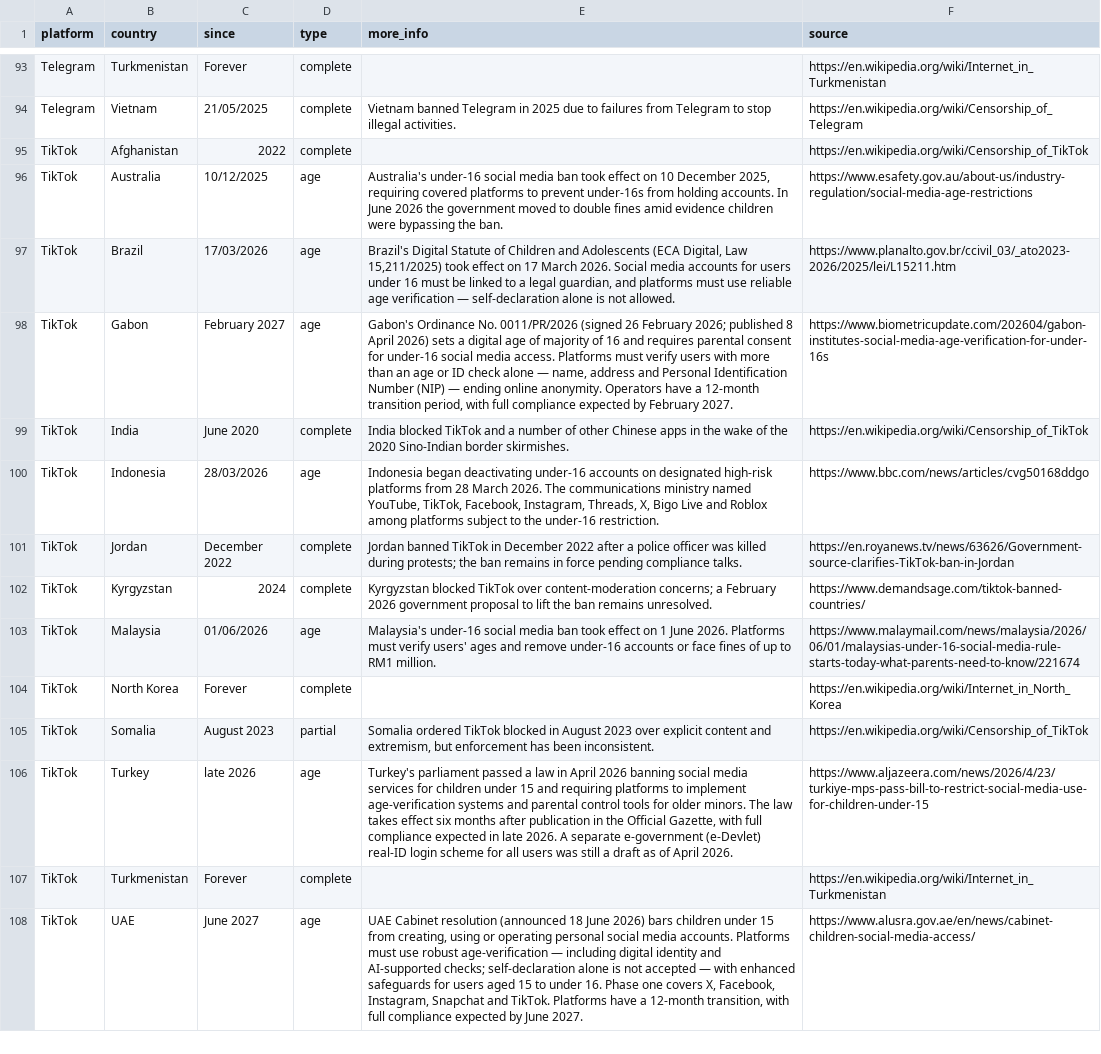
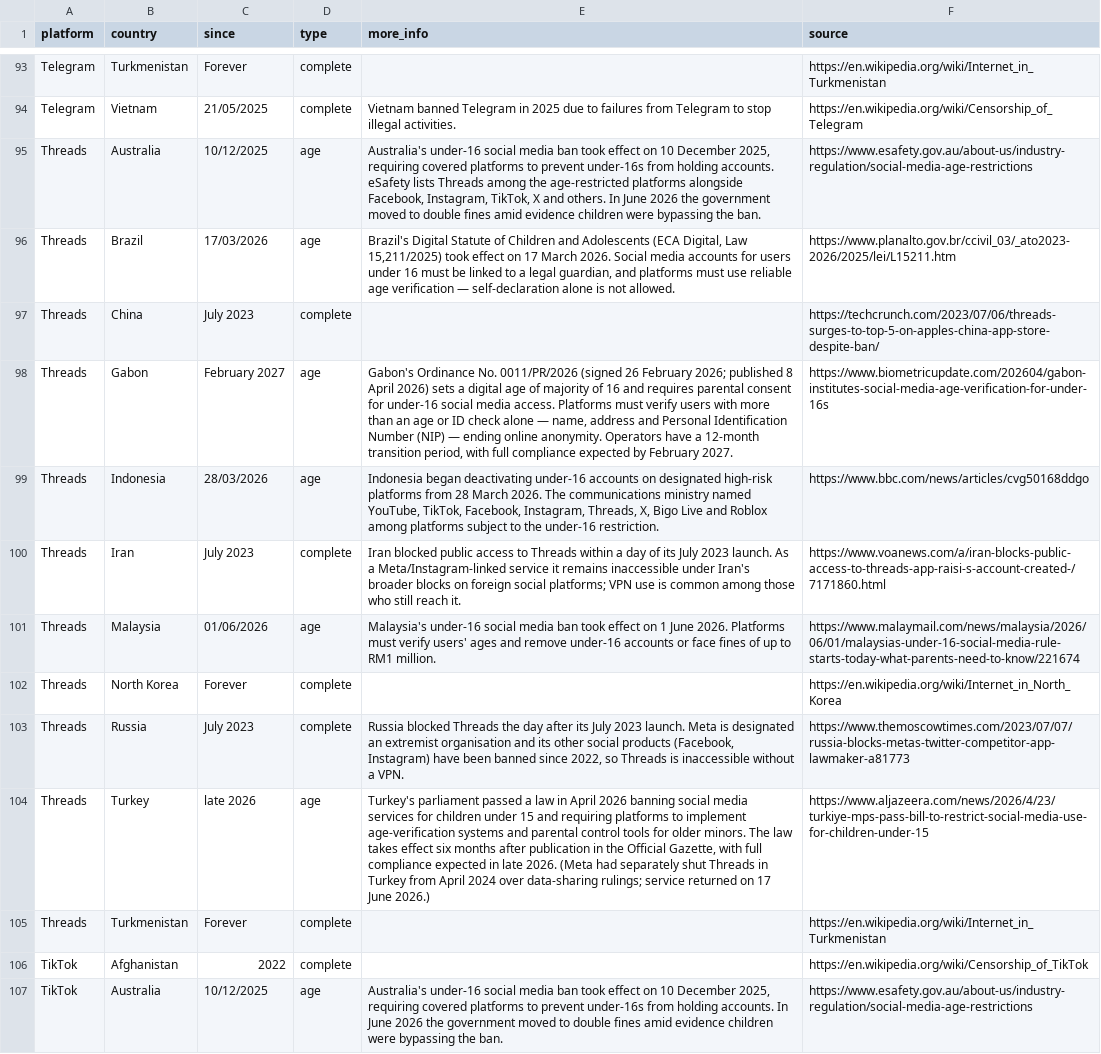
Before and after one commit to vimal7890/Censorship-Tracker, a CSV file: censorship_data.csv, drawn as a sheet; only a part is shown, gaps mark what is left out; the shorter side is filled out with more unchanged rows.

Commit message:
Add Threads platform with ban and age-restriction data
Document complete blocks in China, Iran, North Korea, Russia and
Turkmenistan, plus under-age social media rules where Threads is
named or covered as a major Meta social app.

```diff
--- a/censorship_data.csv
+++ b/censorship_data.csv
@@ -94,2 +94,13 @@ Telegram,Turkmenistan,Forever,complete,,https://en.wikipedia.org/wiki/Internet_i
 Telegram,Vietnam,21/05/2025,complete,Vietnam banned Telegram in 2025 due to failures from Telegram to stop illegal activities.,https://en.wikipedia.org/wiki/Censorship_of_Telegram
+Threads,Australia,10/12/2025,age,"Australia's under-16 social media ban took effect on 10 December 2025, requiring covered platforms to prevent under-16s from holding accounts. eSafety lists Threads among the age-restricted platforms alongside Facebook, Instagram, TikTok, X and others. In June 2026 the government moved to double fines amid evidence children were bypassing the ban.",https://www.esafety.gov.au/about-us/industry-regulation/social-media-age-restrictions
+Threads,Brazil,17/03/2026,age,"Brazil's Digital Statute of Children and Adolescents (ECA Digital, Law 15,211/2025) took effect on 17 March 2026. Social media accounts for users under 16 must be linked to a legal guardian, and platforms must use reliable age verification — self-declaration alone is not allowed.",https://www.planalto.gov.br/ccivil_03/_ato2023-2026/2025/lei/L15211.htm
+Threads,China,July 2023,complete,,https://techcrunch.com/2023/07/06/threads-surges-to-top-5-on-apples-china-app-store-despite-ban/
+Threads,Gabon,February 2027,age,"Gabon's Ordinance No. 0011/PR/2026 (signed 26 February 2026; published 8 April 2026) sets a digital age of majority of 16 and requires parental consent for under-16 social media access. Platforms must verify users with more than an age or ID check alone — name, address and Personal Identification Number (NIP) — ending online anonymity. Operators have a 12-month transition period, with full compliance expected by February 2027.",https://www.biometricupdate.com/202604/gabon-institutes-social-media-age-verification-for-under-16s
+Threads,Indonesia,28/03/2026,age,"Indonesia began deactivating under-16 accounts on designated high-risk platforms from 28 March 2026. The communications ministry named YouTube, TikTok, Facebook, Instagram, Threads, X, Bigo Live and Roblox among platforms subject to the under-16 restriction.",https://www.bbc.com/news/articles/cvg50168ddgo
+Threads,Iran,July 2023,complete,"Iran blocked public access to Threads within a day of its July 2023 launch. As a Meta/Instagram-linked service it remains inaccessible under Iran's broader blocks on foreign social platforms; VPN use is common among those who still reach it.",https://www.voanews.com/a/iran-blocks-public-access-to-threads-app-raisi-s-account-created-/7171860.html
+Threads,Malaysia,01/06/2026,age,Malaysia's under-16 social media ban took effect on 1 June 2026. Platforms must verify users' ages and remove under-16 accounts or face fines of up to RM1 million.,https://www.malaymail.com/news/malaysia/2026/06/01/malaysias-under-16-social-media-rule-starts-today-what-parents-need-to-know/221674
+Threads,North Korea,Forever,complete,,https://en.wikipedia.org/wiki/Internet_in_North_Korea
+Threads,Russia,July 2023,complete,"Russia blocked Threads the day after its July 2023 launch. Meta is designated an extremist organisation and its other social products (Facebook, Instagram) have been banned since 2022, so Threads is inaccessible without a VPN.",https://www.themoscowtimes.com/2023/07/07/russia-blocks-metas-twitter-competitor-app-lawmaker-a81773
+Threads,Turkey,late 2026,age,"Turkey's parliament passed a law in April 2026 banning social media services for children under 15 and requiring platforms to implement age-verification systems and parental control tools for older minors. The law takes effect six months after publication in the Official Gazette, with full compliance expected in late 2026. (Meta had separately shut Threads in Turkey from April 2024 over data-sharing rulings; service returned on 17 June 2026.)",https://www.aljazeera.com/news/2026/4/23/turkiye-mps-pass-bill-to-restrict-social-media-use-for-children-under-15
+Threads,Turkmenistan,Forever,complete,,https://en.wikipedia.org/wiki/Internet_in_Turkmenistan
 TikTok,Afghanistan,2022,complete,,https://en.wikipedia.org/wiki/Censorship_of_TikTok
```
Also changed, not shown: 1 other file.
